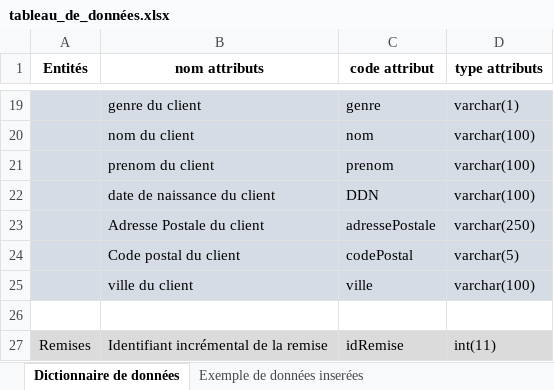
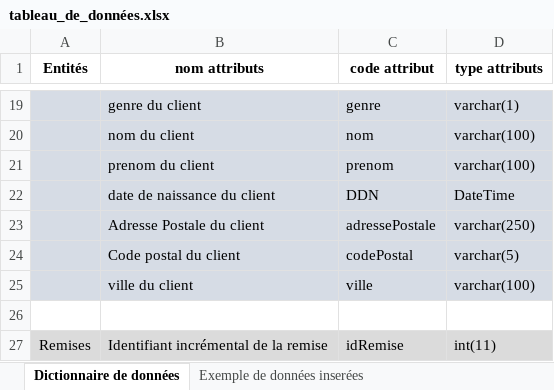
Before and after one commit to Quentin2706/H2NCook, an Excel workbook: Documents/tableau_de_données.xlsx, sheet Dictionnaire de données, drawn as a sheet; only a part is shown, gaps mark what is left out; values as stored, in another font and other column widths than the file's, no borders; the diff names each change by its address in the sheet, - before the commit and + after, or states it on an @@ line.

```diff
--- a/Documents/tableau_de_données.xlsx (sheet Dictionnaire de données)
+++ b/Documents/tableau_de_données.xlsx (sheet Dictionnaire de données)
-D22 (type attributs): varchar(100)
+D22 (type attributs): DateTime
```
Also changed, not shown: 4 other files.
